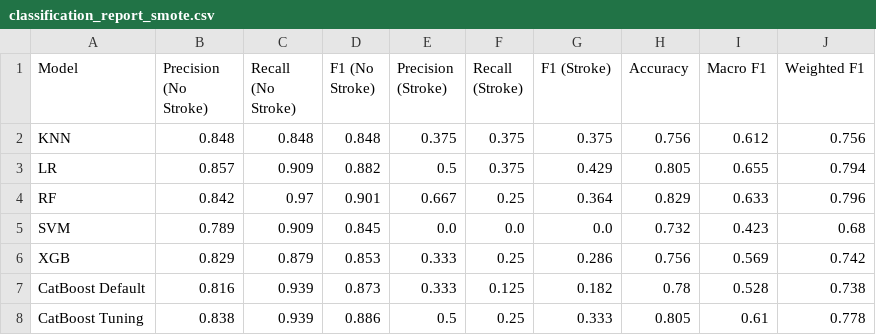
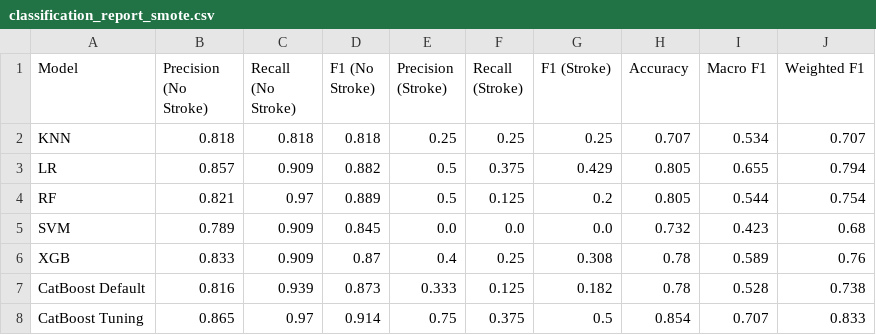
Before and after one commit to ayumahapat0/brain_stroke_detection_comparison, a CSV file: classification_report_smote.csv, drawn as a sheet.

Commit message:
Fixed the numerical and categorical columns

```diff
--- a/classification_report_smote.csv
+++ b/classification_report_smote.csv
@@ -1,8 +1,8 @@
 Model,Precision (No Stroke),Recall (No Stroke),F1 (No Stroke),Precision (Stroke),Recall (Stroke),F1 (Stroke),Accuracy,Macro F1,Weighted F1
-KNN,0.848,0.848,0.848,0.375,0.375,0.375,0.756,0.612,0.756
+KNN,0.818,0.818,0.818,0.25,0.25,0.25,0.707,0.534,0.707
 LR,0.857,0.909,0.882,0.5,0.375,0.429,0.805,0.655,0.794
-RF,0.842,0.97,0.901,0.667,0.25,0.364,0.829,0.633,0.796
+RF,0.821,0.97,0.889,0.5,0.125,0.2,0.805,0.544,0.754
 SVM,0.789,0.909,0.845,0.0,0.0,0.0,0.732,0.423,0.68
-XGB,0.829,0.879,0.853,0.333,0.25,0.286,0.756,0.569,0.742
+XGB,0.833,0.909,0.87,0.4,0.25,0.308,0.78,0.589,0.76
 CatBoost Default,0.816,0.939,0.873,0.333,0.125,0.182,0.78,0.528,0.738
-CatBoost Tuning,0.838,0.939,0.886,0.5,0.25,0.333,0.805,0.61,0.778
+CatBoost Tuning,0.865,0.97,0.914,0.75,0.375,0.5,0.854,0.707,0.833
```
Also changed, not shown: classification_report_no_smote.csv, 12 other files.
